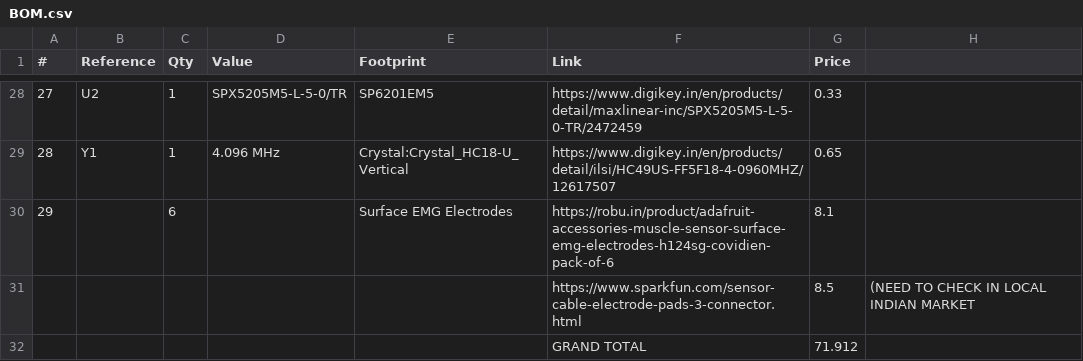
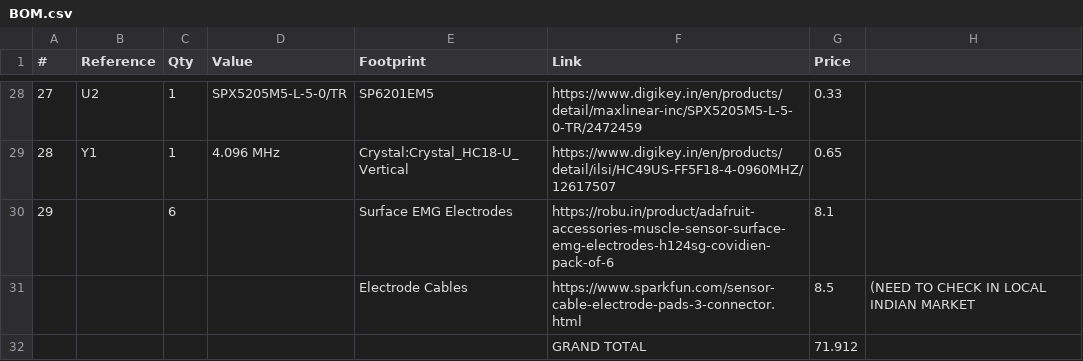
Before and after one commit to Raghav67816/NID-24, a CSV file: BOM.csv, drawn as a sheet; only a part is shown, gaps mark what is left out.

Commit message:
update BOM

```diff
--- a/BOM.csv
+++ b/BOM.csv
@@ -30,3 +30,3 @@
 29,,6,,Surface EMG Electrodes,https://robu.in/product/adafruit-accessories-muscle-sensor-surface-emg-electrodes-h124sg-covidien-pack-of-6,8.1,
-,,,,,https://www.sparkfun.com/sensor-cable-electrode-pads-3-connector.html,8.5,(NEED TO CHECK IN LOCAL INDIAN MARKET
+,,,,Electrode Cables,https://www.sparkfun.com/sensor-cable-electrode-pads-3-connector.html,8.5,(NEED TO CHECK IN LOCAL INDIAN MARKET
 ,,,,,GRAND TOTAL,71.912,
```
